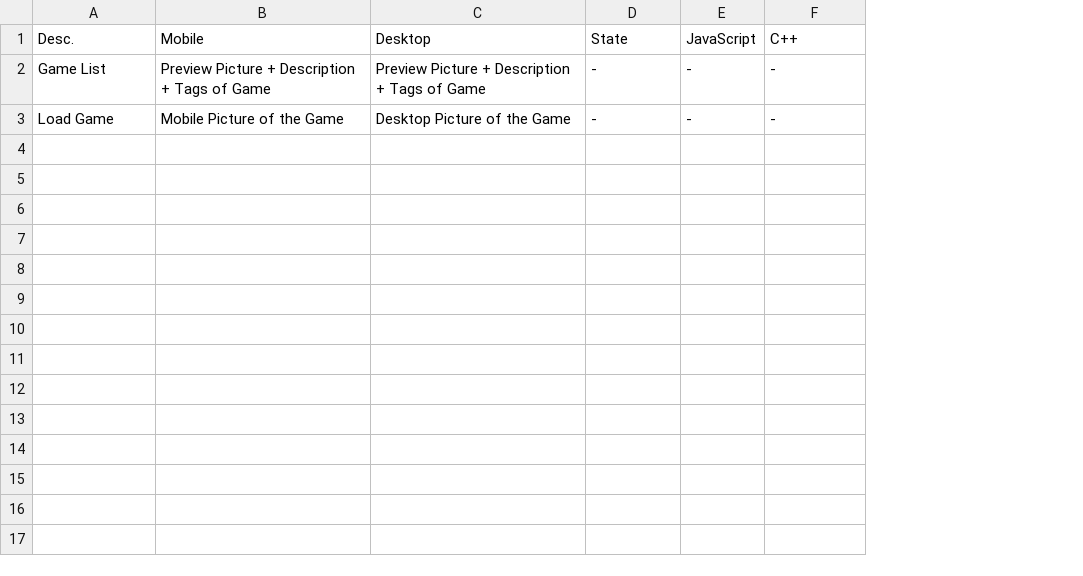
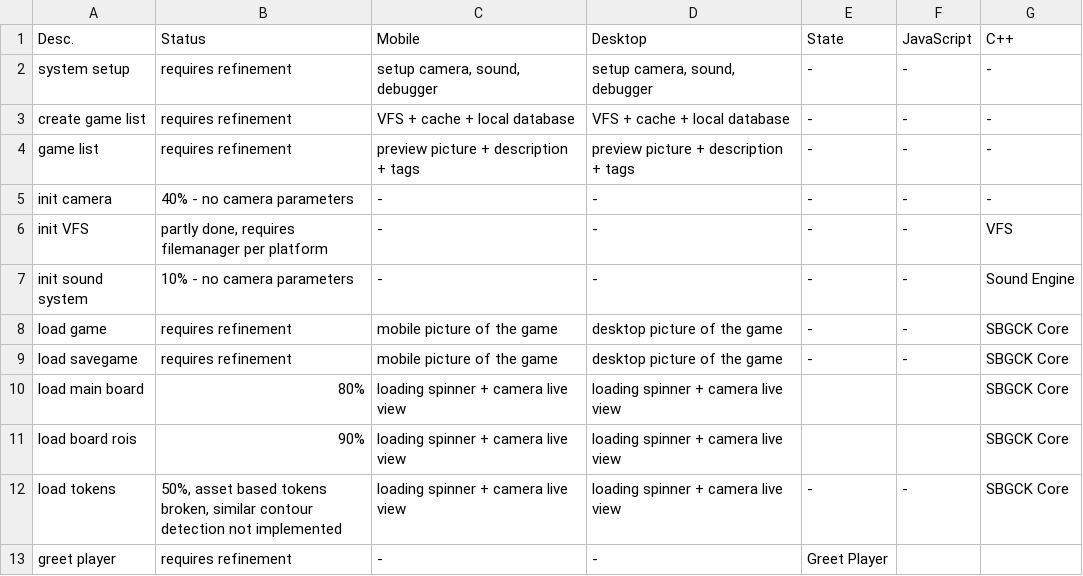
Before and after one commit to egandro/sbgck-opencv, a CSV file: mainloop.csv, drawn as a sheet; addresses are those after the commit; the diff names each change by its address in the sheet, - before the commit and + after, or states it on an @@ line.

```diff
--- a/mainloop.csv
+++ b/mainloop.csv
+column B (Status), row 4: requires refinement; row 8: requires refinement
+row 2: system setup | requires refinement | setup camera, sound, debugger | setup camera, sound, debugger | - | - | -
+row 3: create game list | requires refinement | VFS + cache + local database | VFS + cache + local database | - | - | -
-A4 (Desc.): Game List
+A4 (Desc.): game list
-C4 (Mobile): Preview Picture + Description + Tags of Game
+C4 (Mobile): preview picture + description + tags
-D4 (Desktop): Preview Picture + Description + Tags of Game
+D4 (Desktop): preview picture + description + tags
+row 5: init camera | 40% - no camera parameters | - | - | - | - | -
+row 6: init VFS | partly done, requires filemanager per platform | - | - | - | - | VFS
+row 7: init sound system | 10% - no camera parameters | - | - | - | - | Sound Engine
-A8 (Desc.): Load Game
+A8 (Desc.): load game
-C8 (Mobile): Mobile Picture of the Game
+C8 (Mobile): mobile picture of the game
-D8 (Desktop): Desktop Picture of the Game
+D8 (Desktop): desktop picture of the game
-G8 (C++): -
+G8 (C++): SBGCK Core
+row 9: load savegame | requires refinement | mobile picture of the game | desktop picture of the game | - | - | SBGCK Core
+row 10: load main board | 80% | loading spinner + camera live view | loading spinner + camera live view |  |  | SBGCK Core
+row 11: load board rois | 90% | loading spinner + camera live view | loading spinner + camera live view |  |  | SBGCK Core
+row 12: load tokens | 50%, asset based tokens broken, similar contour detection not implemented | loading spinner + camera live view | loading spinner + camera live view | - | - | SBGCK Core
+row 13: greet player | requires refinement | - | - | Greet Player
```
Also changed, not shown: 1 other file.
